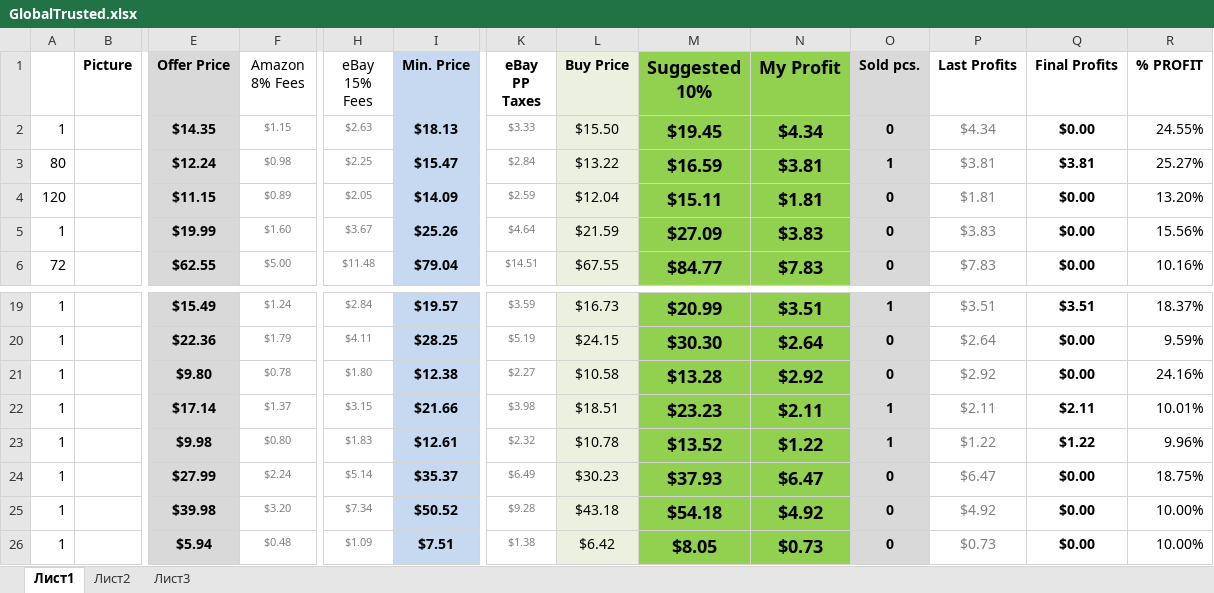
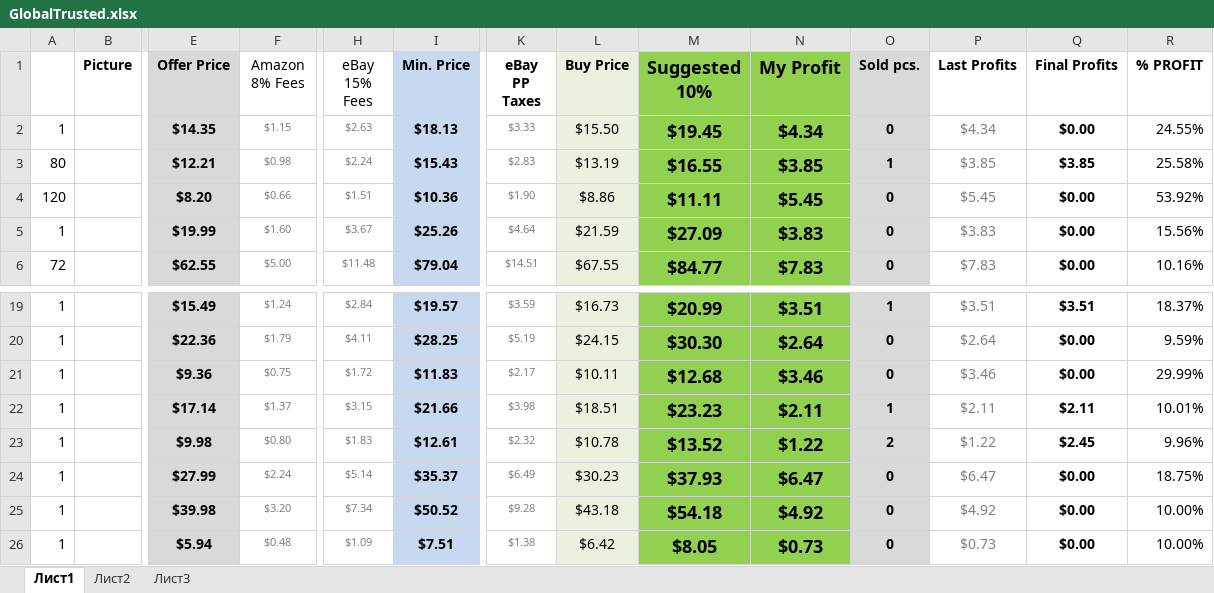
Before and after one commit to ralicaivanova/dstable, an Excel workbook: GlobalTrusted.xlsx, sheet Лист1, drawn as a sheet; only a part is shown, gaps mark what is left out; values as stored, in another font and other column widths than the file's, no borders; charts and pictures not drawn; the diff covers the shown part only; the diff names each change by its address in the sheet, - before the commit and + after, or states it on an @@ line.

```diff
--- a/GlobalTrusted.xlsx (sheet Лист1)
+++ b/GlobalTrusted.xlsx (sheet Лист1)
-E3 (Offer Price): $12.24
+E3 (Offer Price): $12.21
-H3 (eBay 15% Fees): $2.25
+H3 (eBay 15% Fees): $2.24
-I3 (Min. Price): $15.47
+I3 (Min. Price): $15.43
-K3 (eBay PP Taxes): $2.84
+K3 (eBay PP Taxes): $2.83
-L3 (Buy Price): $13.22
+L3 (Buy Price): $13.19
-M3 (Suggested 10%): $16.59
+M3 (Suggested 10%): $16.55
-N3 (My Profit): $3.81
+N3 (My Profit): $3.85
-P3 (Last Profits): $3.81
+P3 (Last Profits): $3.85
-Q3 (Final Profits): $3.81
+Q3 (Final Profits): $3.85
-R3 (% PROFIT): 25.27%
+R3 (% PROFIT): 25.58%
-E4 (Offer Price): $11.15
+E4 (Offer Price): $8.20
-F4 (Amazon 8% Fees): $0.89
+F4 (Amazon 8% Fees): $0.66
-H4 (eBay 15% Fees): $2.05
+H4 (eBay 15% Fees): $1.51
-I4 (Min. Price): $14.09
+I4 (Min. Price): $10.36
-K4 (eBay PP Taxes): $2.59
+K4 (eBay PP Taxes): $1.90
-L4 (Buy Price): $12.04
+L4 (Buy Price): $8.86
-M4 (Suggested 10%): $15.11
+M4 (Suggested 10%): $11.11
-N4 (My Profit): $1.81
+N4 (My Profit): $5.45
-P4 (Last Profits): $1.81
+P4 (Last Profits): $5.45
-R4 (% PROFIT): 13.20%
+R4 (% PROFIT): 53.92%
-E21 (Offer Price): $9.80
+E21 (Offer Price): $9.36
-F21 (Amazon 8% Fees): $0.78
+F21 (Amazon 8% Fees): $0.75
-H21 (eBay 15% Fees): $1.80
+H21 (eBay 15% Fees): $1.72
-I21 (Min. Price): $12.38
+I21 (Min. Price): $11.83
-K21 (eBay PP Taxes): $2.27
+K21 (eBay PP Taxes): $2.17
-L21 (Buy Price): $10.58
+L21 (Buy Price): $10.11
-M21 (Suggested 10%): $13.28
+M21 (Suggested 10%): $12.68
-N21 (My Profit): $2.92
+N21 (My Profit): $3.46
-P21 (Last Profits): $2.92
+P21 (Last Profits): $3.46
-R21 (% PROFIT): 24.16%
+R21 (% PROFIT): 29.99%
-O23 (Sold pcs.): 1
+O23 (Sold pcs.): 2
-Q23 (Final Profits): $1.22
+Q23 (Final Profits): $2.45
```
Also changed, not shown: 44 edited cells elsewhere in this sheet.
